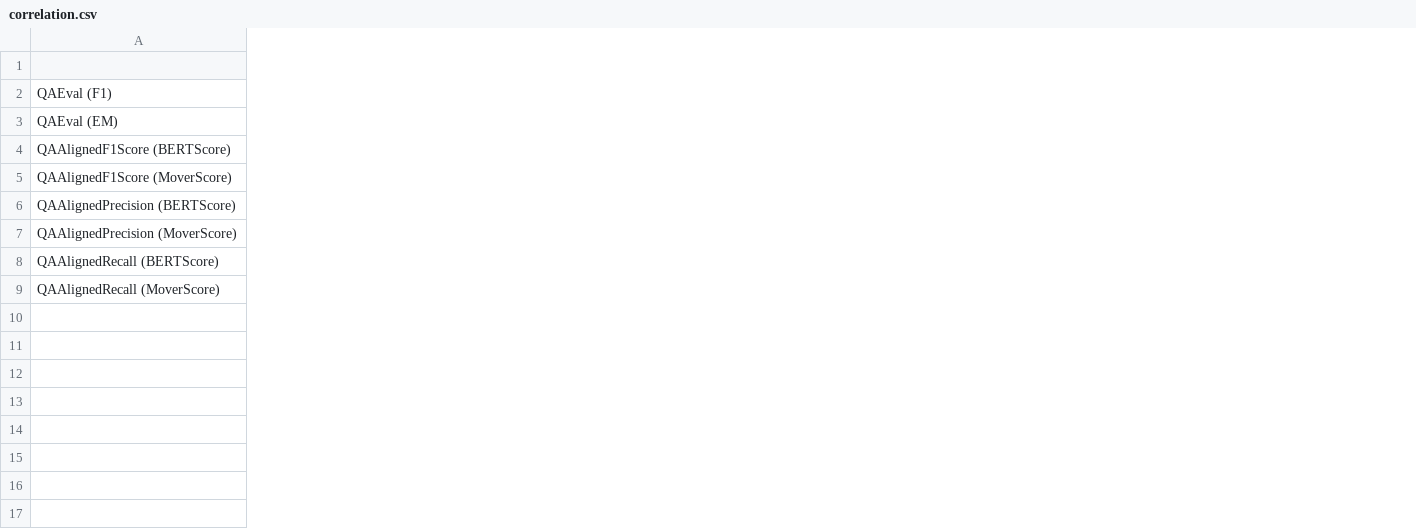
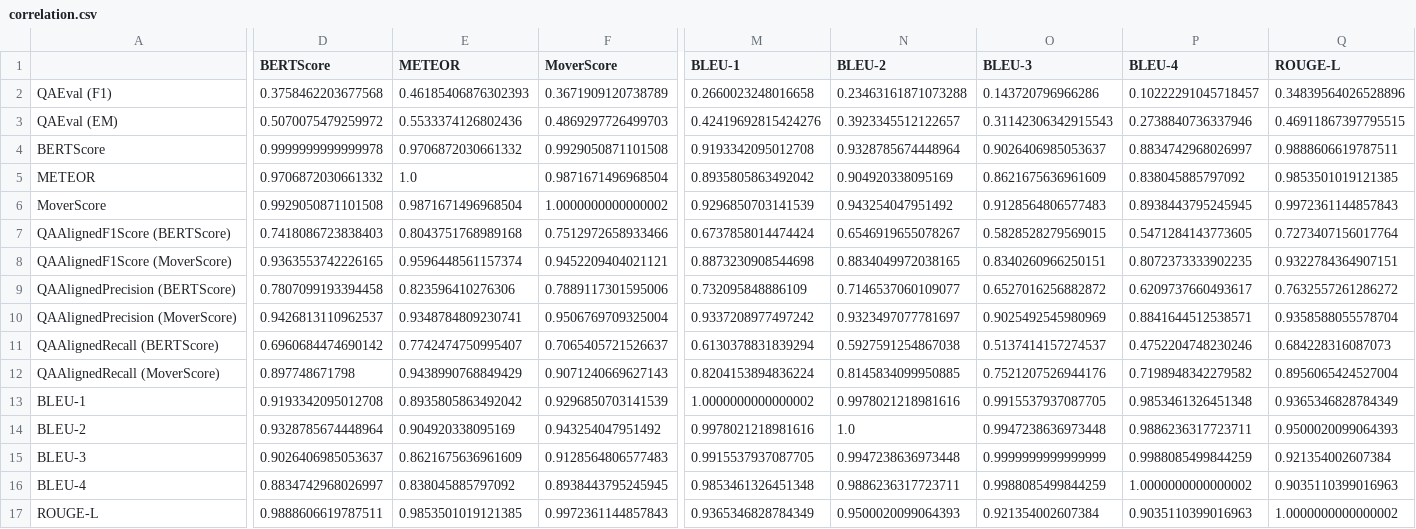
Before and after one commit to asahi417/lm-question-generation, a CSV file: misc/qag_model/summary/correlation.csv, drawn as a sheet; only a part is shown, gaps mark what is left out; addresses are those after the commit; rows hold the shown columns only; the diff names each change by its address in the sheet, - before the commit and + after, or states it on an @@ line.

```diff
--- a/misc/qag_model/summary/correlation.csv
+++ b/misc/qag_model/summary/correlation.csv
+column D (BERTScore), rows 2-3: 0.3758462203677568 | 0.5070075479259972; rows 7-12: 0.7418086723838403 | 0.9363553742226165 | 0.7807099193394458 | 0.9426813110962537 | 0.6960684474690142 | 0.897748671798
+column E (METEOR), rows 2-3: 0.46185406876302393 | 0.5533374126802436; rows 7-12: 0.8043751768989168 | 0.9596448561157374 | 0.823596410276306 | 0.9348784809230741 | 0.7742474750995407 | 0.9438990768849429
+column F (MoverScore), rows 2-3: 0.3671909120738789 | 0.4869297726499703; rows 7-12: 0.7512972658933466 | 0.9452209404021121 | 0.7889117301595006 | 0.9506769709325004 | 0.7065405721526637 | 0.9071240669627143
+column M (BLEU-1), rows 2-3: 0.2660023248016658 | 0.42419692815424276; rows 7-12: 0.6737858014474424 | 0.8873230908544698 | 0.732095848886109 | 0.9337208977497242 | 0.6130378831839294 | 0.8204153894836224
+column N (BLEU-2), rows 2-3: 0.23463161871073288 | 0.3923345512122657; rows 7-12: 0.6546919655078267 | 0.8834049972038165 | 0.7146537060109077 | 0.9323497077781697 | 0.5927591254867038 | 0.8145834099950885
+column O (BLEU-3), rows 2-3: 0.143720796966286 | 0.31142306342915543; rows 7-12: 0.5828528279569015 | 0.8340260966250151 | 0.6527016256882872 | 0.9025492545980969 | 0.5137414157274537 | 0.7521207526944176
+column P (BLEU-4), rows 2-3: 0.10222291045718457 | 0.2738840736337946; rows 7-12: 0.5471284143773605 | 0.8072373333902235 | 0.6209737660493617 | 0.8841644512538571 | 0.4752204748230246 | 0.7198948342279582
+column Q (ROUGE-L), rows 2-3: 0.34839564026528896 | 0.46911867397795515; rows 7-12: 0.7273407156017764 | 0.9322784364907151 | 0.7632557261286272 | 0.9358588055578704 | 0.684228316087073 | 0.8956065424527004
+row 4: BERTScore | 0.9999999999999978 | 0.9706872030661332 | 0.9929050871101508 | 0.9193342095012708 | 0.9328785674448964 | 0.9026406985053637 | 0.8834742968026997 | 0.9888606619787511
+row 5: METEOR | 0.9706872030661332 | 1.0 | 0.9871671496968504 | 0.8935805863492042 | 0.904920338095169 | 0.8621675636961609 | 0.838045885797092 | 0.9853501019121385
+row 6: MoverScore | 0.9929050871101508 | 0.9871671496968504 | 1.0000000000000002 | 0.9296850703141539 | 0.943254047951492 | 0.9128564806577483 | 0.8938443795245945 | 0.9972361144857843
+row 13: BLEU-1 | 0.9193342095012708 | 0.8935805863492042 | 0.9296850703141539 | 1.0000000000000002 | 0.9978021218981616 | 0.9915537937087705 | 0.9853461326451348 | 0.9365346828784349
+row 14: BLEU-2 | 0.9328785674448964 | 0.904920338095169 | 0.943254047951492 | 0.9978021218981616 | 1.0 | 0.9947238636973448 | 0.9886236317723711 | 0.9500020099064393
+row 15: BLEU-3 | 0.9026406985053637 | 0.8621675636961609 | 0.9128564806577483 | 0.9915537937087705 | 0.9947238636973448 | 0.9999999999999999 | 0.9988085499844259 | 0.921354002607384
+row 16: BLEU-4 | 0.8834742968026997 | 0.838045885797092 | 0.8938443795245945 | 0.9853461326451348 | 0.9886236317723711 | 0.9988085499844259 | 1.0000000000000002 | 0.9035110399016963
+row 17: ROUGE-L | 0.9888606619787511 | 0.9853501019121385 | 0.9972361144857843 | 0.9365346828784349 | 0.9500020099064393 | 0.921354002607384 | 0.9035110399016963 | 1.0000000000000002
```
Also changed, not shown: misc/qag_model/summary/summary.qag.csv, 5 other files.
